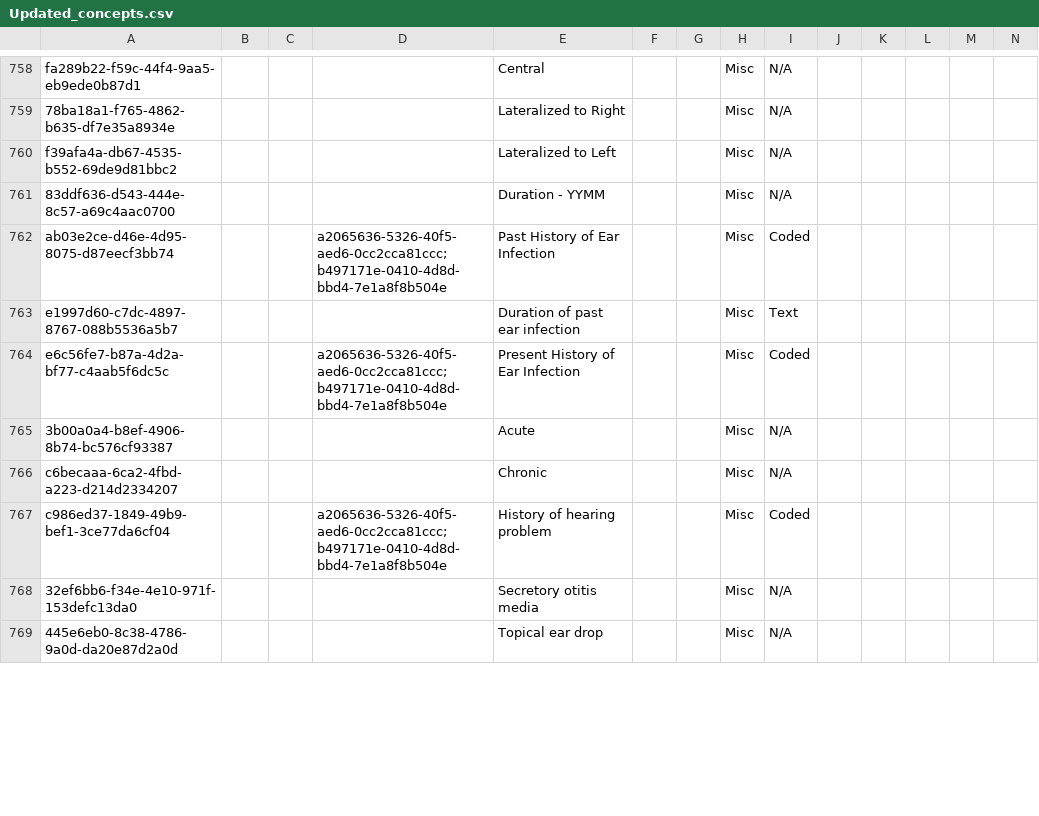
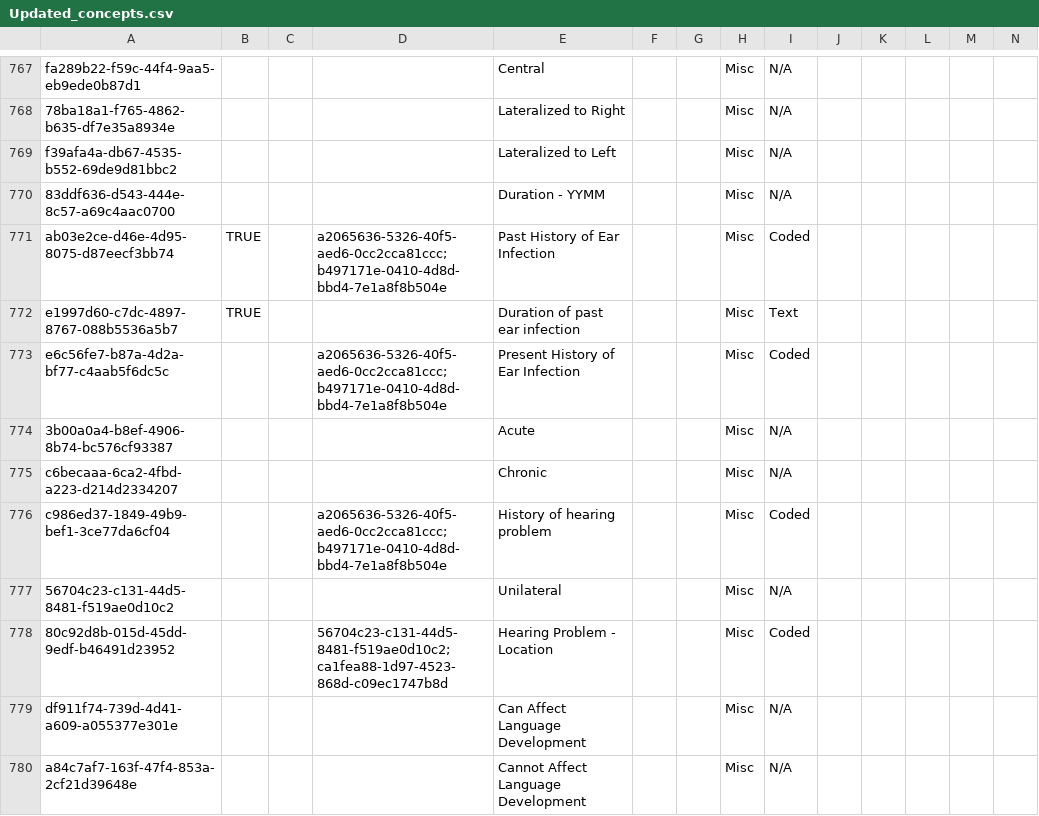
Before and after one commit to rgabbott/bahmni_metadata_93, a CSV file: metadata/configuration/concepts/Updated_concepts.csv, drawn as a sheet; only a part is shown, gaps mark what is left out; the shorter side is filled out with more unchanged rows; addresses are those after the commit; rows hold the shown columns only; the diff covers the shown part only; the diff names each change by its address in the sheet, - before the commit and + after, or states it on an @@ line.

```diff
--- a/metadata/configuration/concepts/Updated_concepts.csv
+++ b/metadata/configuration/concepts/Updated_concepts.csv
-B771:B772: (empty)
+B771:B772: TRUE
+row 777: 56704c23-c131-44d5-8481-f519ae0d10c2 |  |  |  | Unilateral |  |  | Misc | N/A
+row 778: 80c92d8b-015d-45dd-9edf-b46491d23952 |  |  | 56704c23-c131-44d5-8481-f519ae0d10c2;ca1fea88-1d97-4523-868d-c09ec1747b8d | Hearing Problem - Location |  |  | Misc | Coded
+row 779: df911f74-739d-4d41-a609-a055377e301e |  |  |  | Can Affect Language Development |  |  | Misc | N/A
+row 780: a84c7af7-163f-47f4-853a-2cf21d39648e |  |  |  | Cannot Affect Language Development |  |  | Misc | N/A
```
Also changed, not shown: 17 added rows and 25 edited cells elsewhere in this file, 6 other files.
